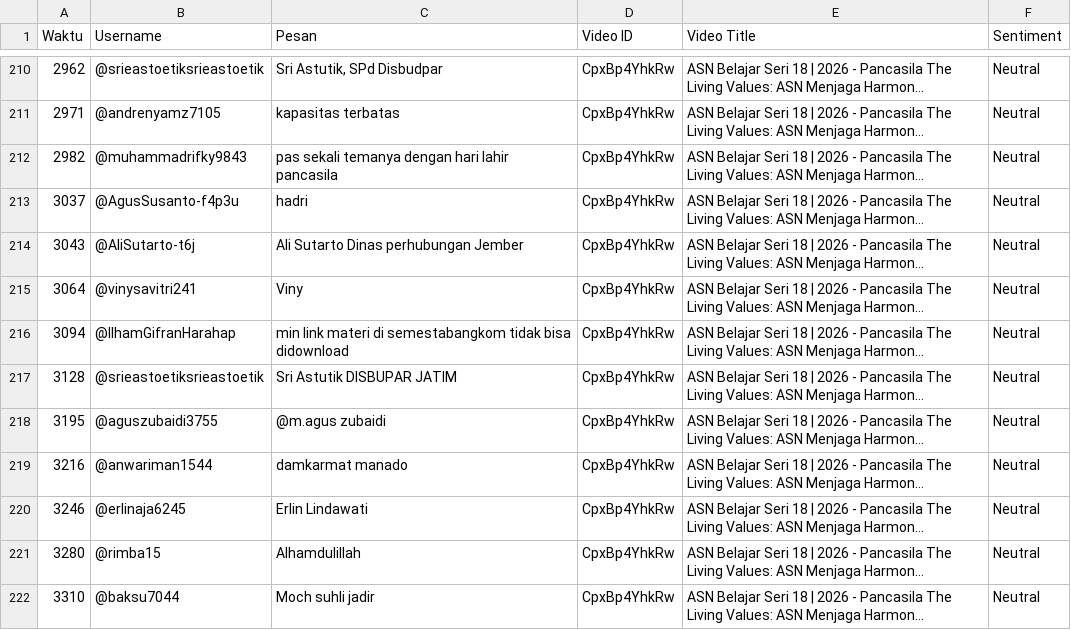
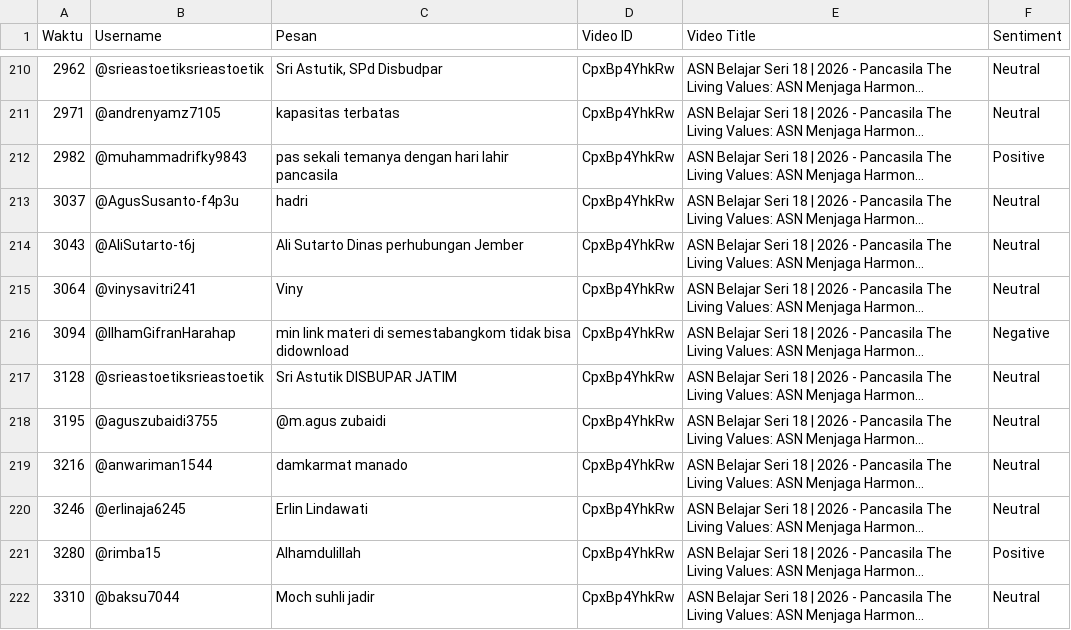
Before and after one commit to aaarief/BPSDM-Jatim-Sentiment-Analytics, a CSV file: bpsdm_gemini_sentiment_results.csv, drawn as a sheet; only a part is shown, gaps mark what is left out; long unchanged cells end in …; the diff covers the shown part only; the diff names each change by its address in the sheet, - before the commit and + after, or states it on an @@ line.

```diff
--- a/bpsdm_gemini_sentiment_results.csv
+++ b/bpsdm_gemini_sentiment_results.csv
-F212 (Sentiment): Neutral
+F212 (Sentiment): Positive
-F216 (Sentiment): Neutral
+F216 (Sentiment): Negative
-F221 (Sentiment): Neutral
+F221 (Sentiment): Positive
```
Also changed, not shown: 21 edited cells elsewhere in this file.
